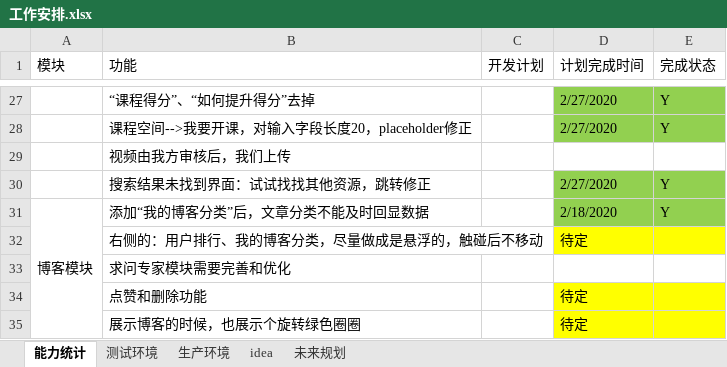
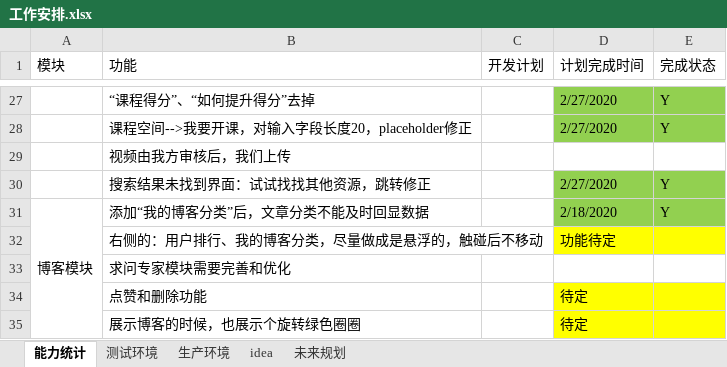
Before and after one commit to 389093982/isoft, an Excel workbook: isoft_doc/工作安排.xlsx, sheet 能力统计, drawn as a sheet; only a part is shown, gaps mark what is left out; values as stored, in another font and other column widths than the file's, no borders; the diff names each change by its address in the sheet, - before the commit and + after, or states it on an @@ line.

```diff
--- a/isoft_doc/工作安排.xlsx (sheet 能力统计)
+++ b/isoft_doc/工作安排.xlsx (sheet 能力统计)
-D32 (计划完成时间): 待定
+D32 (计划完成时间): 功能待定
```
Also changed, not shown: 1 other file.
